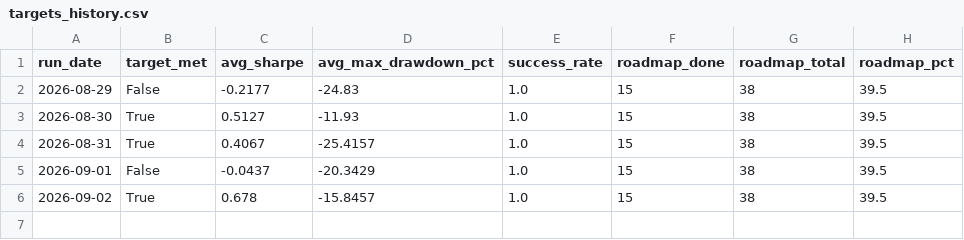
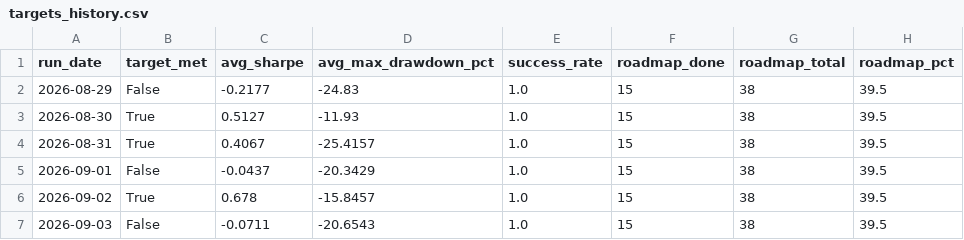
Before and after one commit to ThutoMo35/African-Stock-Exchange, a CSV file: reports/targets_history.csv, drawn as a sheet; the diff names each change by its address in the sheet, - before the commit and + after, or states it on an @@ line.

```diff
--- a/reports/targets_history.csv
+++ b/reports/targets_history.csv
+row 7: 2026-09-03 | False | -0.0711 | -20.6543 | 1.0 | 15 | 38 | 39.5
```
Also changed, not shown: reports/history.csv, 2 other files.
